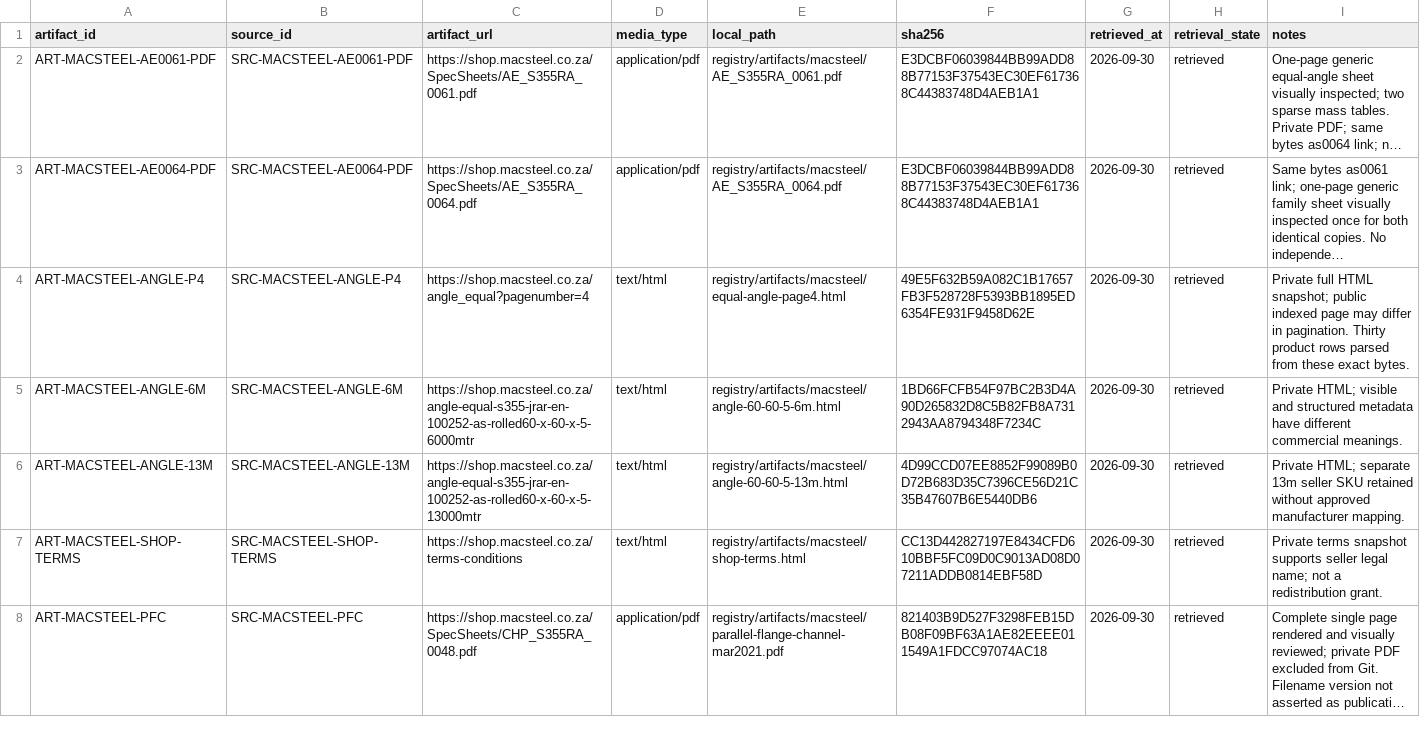
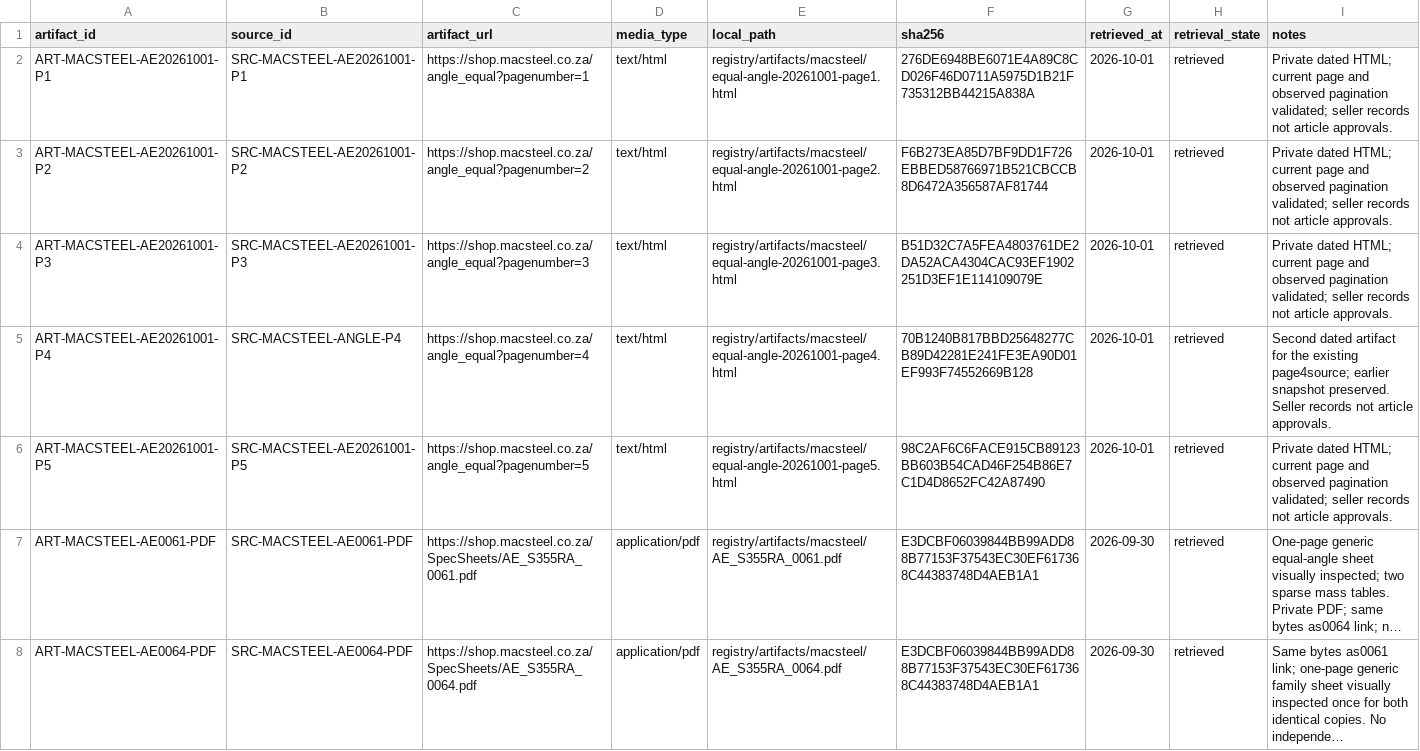
Before and after one commit to drester08/universalpartnumber, a CSV file: registry/data/source-artifacts.csv, drawn as a sheet; only a part is shown; the shorter side is filled out with more unchanged rows; long unchanged cells end in …; the diff names each change by its address in the sheet, - before the commit and + after, or states it on an @@ line.

Commit message:
Expand equal-angle seller catalogue and preserve source revisions

```diff
--- a/registry/data/source-artifacts.csv
+++ b/registry/data/source-artifacts.csv
+row 2: ART-MACSTEEL-AE20261001-P1 | SRC-MACSTEEL-AE20261001-P1 | https://shop.macsteel.co.za/angle_equal?pagenumber=1 | text/html | registry/artifacts/macsteel/equal-angle-20261001-page1.html | 276DE6948BE6071E4A89C8CD026F46D0711A5975D1B21F735312BB44215A838A | 2026-10-01 | retrieved | Private dated HTML; current page and observed pagination validated; seller records not article approvals.
+row 3: ART-MACSTEEL-AE20261001-P2 | SRC-MACSTEEL-AE20261001-P2 | https://shop.macsteel.co.za/angle_equal?pagenumber=2 | text/html | registry/artifacts/macsteel/equal-angle-20261001-page2.html | F6B273EA85D7BF9DD1F726EBBED58766971B521CBCCB8D6472A356587AF81744 | 2026-10-01 | retrieved | Private dated HTML; current page and observed pagination validated; seller records not article approvals.
+row 4: ART-MACSTEEL-AE20261001-P3 | SRC-MACSTEEL-AE20261001-P3 | https://shop.macsteel.co.za/angle_equal?pagenumber=3 | text/html | registry/artifacts/macsteel/equal-angle-20261001-page3.html | B51D32C7A5FEA4803761DE2DA52ACA4304CAC93EF1902251D3EF1E114109079E | 2026-10-01 | retrieved | Private dated HTML; current page and observed pagination validated; seller records not article approvals.
+row 5: ART-MACSTEEL-AE20261001-P4 | SRC-MACSTEEL-ANGLE-P4 | https://shop.macsteel.co.za/angle_equal?pagenumber=4 | text/html | registry/artifacts/macsteel/equal-angle-20261001-page4.html | 70B1240B817BBD25648277CB89D42281E241FE3EA90D01EF993F74552669B128 | 2026-10-01 | retrieved | Second dated artifact for the existing page4source; earlier snapshot preserved. Seller records not article approvals.
+row 6: ART-MACSTEEL-AE20261001-P5 | SRC-MACSTEEL-AE20261001-P5 | https://shop.macsteel.co.za/angle_equal?pagenumber=5 | text/html | registry/artifacts/macsteel/equal-angle-20261001-page5.html | 98C2AF6C6FACE915CB89123BB603B54CAD46F254B86E7C1D4D8652FC42A87490 | 2026-10-01 | retrieved | Private dated HTML; current page and observed pagination validated; seller records not article approvals.
```
Also changed, not shown: registry/data/source-register.csv, 12 other files.
